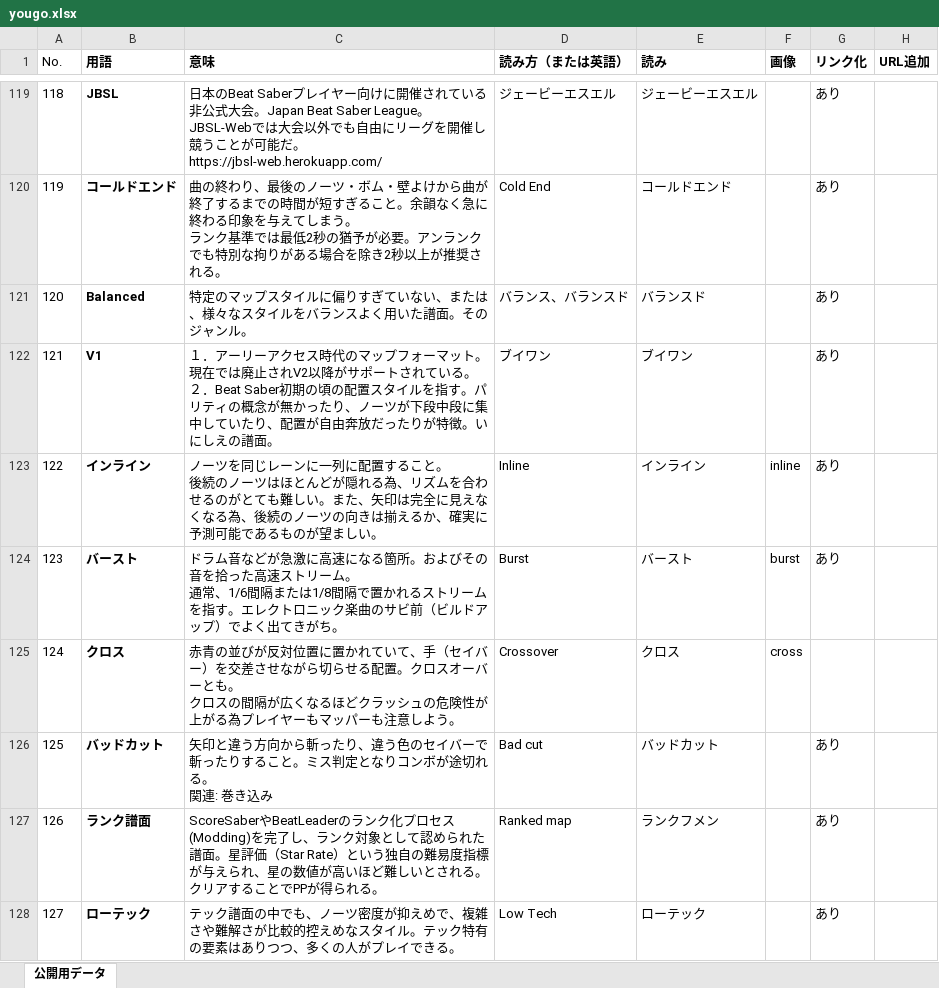
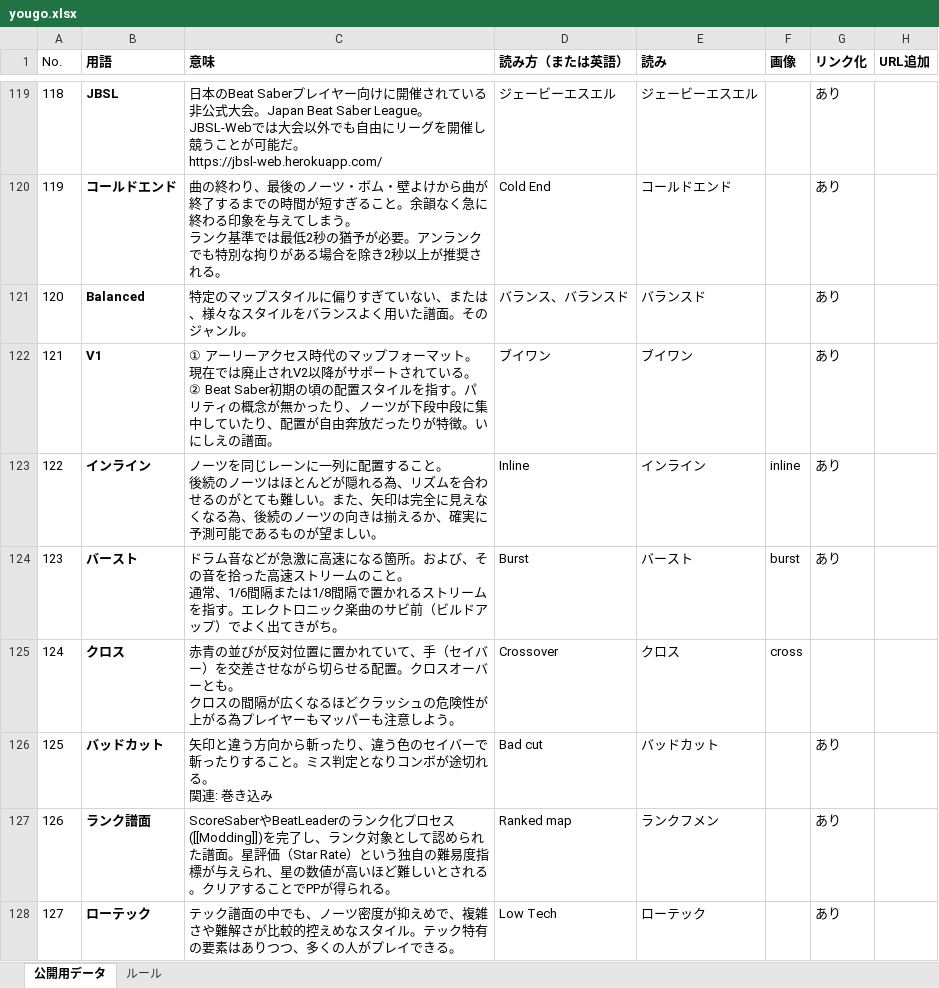
Before and after one commit to Ge2toro/bs-jpmapping-glossary, an Excel workbook: yougo.xlsx, sheet 公開用データ, drawn as a sheet; only a part is shown, gaps mark what is left out; values as stored, in another font and other column widths than the file's, no borders; ↵ is a line break in a cell; the diff covers the shown part only; the diff names each change by its address in the sheet, - before the commit and + after, or states it on an @@ line.

```diff
--- a/yougo.xlsx (sheet 公開用データ)
+++ b/yougo.xlsx (sheet 公開用データ)
+sheet tab: ルール
-C122 (意味): １．アーリーアクセス時代のマップフォーマット。現在では廃止されV2以降がサポートされている。 ↵ ２．Beat Saber初期…
+C122 (意味): ① アーリーアクセス時代のマップフォーマット。現在では廃止されV2以降がサポートされている。 ↵ ② Beat Saber初期…
-C124 (意味): …。およびその音を拾った高速ストリーム。 ↵ 通常…
+C124 (意味): …。および、その音を拾った高速ストリームのこと。 ↵ 通常…
-C127 (意味): …プロセス(Modding)を完了し…
+C127 (意味): …プロセス([[Modding]])を完了し…
```
Also changed, not shown: 28 added rows, 99 edited cells and row numbers in column A elsewhere in this sheet, 18 other files.
